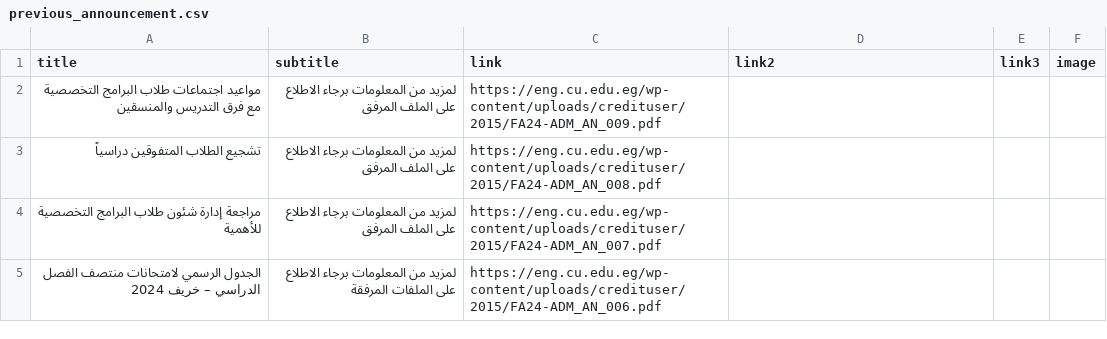
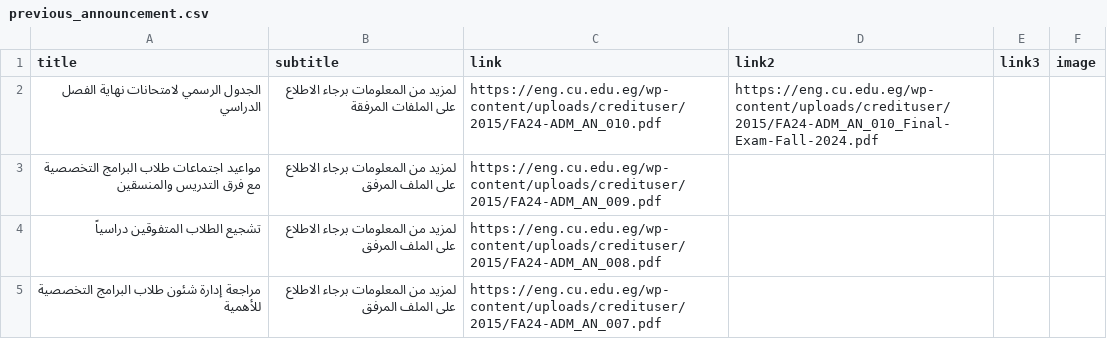
Before and after one commit to yousefwmorsy/cufe-step-updates, a CSV file: previous_announcement.csv, drawn as a sheet; only a part is shown; the shorter side is filled out with more unchanged rows; the diff names each change by its address in the sheet, - before the commit and + after, or states it on an @@ line.

```diff
--- a/previous_announcement.csv
+++ b/previous_announcement.csv
+row 2: الجدول الرسمي لامتحانات نهاية الفصل الدراسي | لمزيد من المعلومات برجاء الاطلاع على الملفات المرفقة | https://eng.cu.edu.eg/wp-content/uploads/credituser/2015/FA24-ADM_AN_010.pdf | https://eng.cu.edu.eg/wp-content/uploads/credituser/2015/FA24-ADM_AN_010_Final-Exam-Fall-2024.pdf
```
Also changed, not shown: difference.csv.
